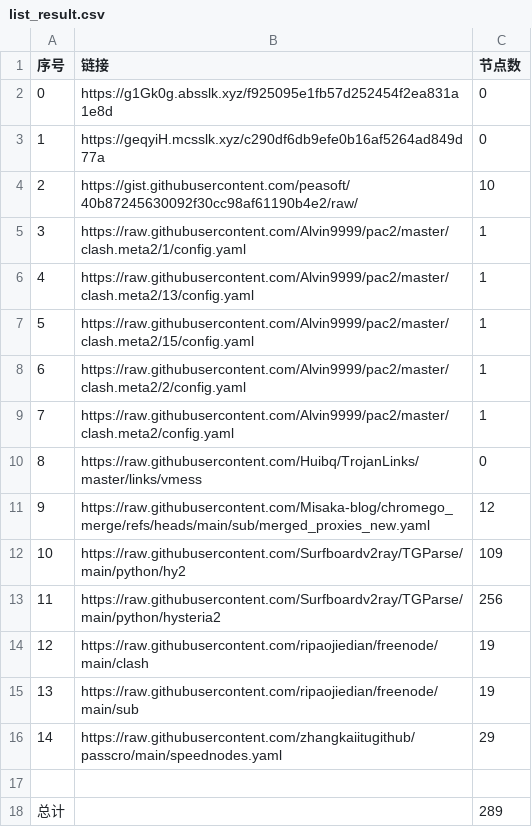
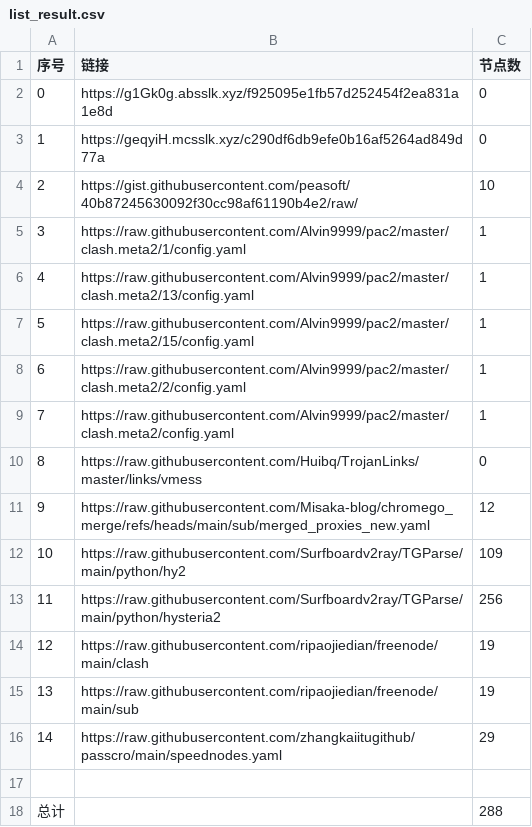
Before and after one commit to sdxinm/NoMoreWalls, a CSV file: list_result.csv, drawn as a sheet.

```diff
--- a/list_result.csv
+++ b/list_result.csv
@@ -17,2 +17,2 @@
 
-总计,,289
+总计,,288
```
Also changed, not shown: 7 other files.
